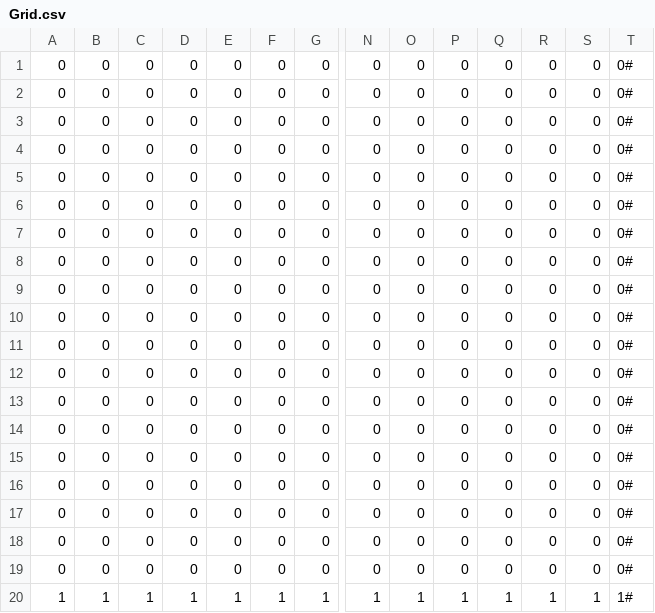
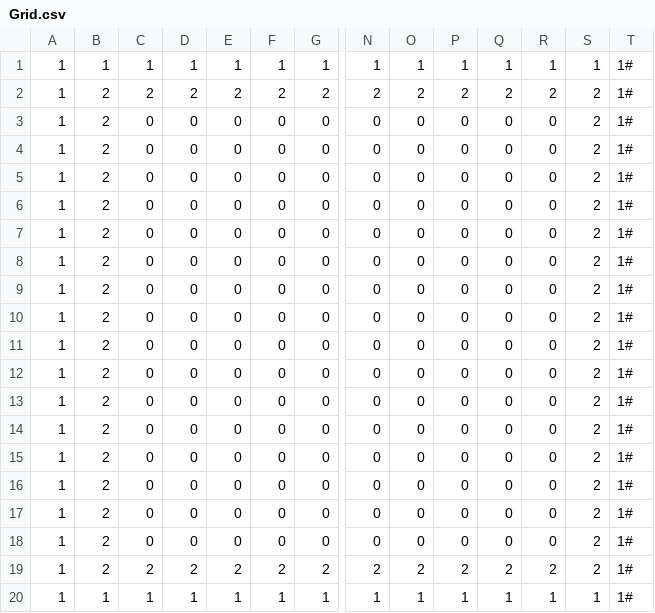
Before and after one commit to DragosPopse/GamejamFramework, a CSV file: Sandbox/files/Grid.csv, drawn as a sheet; only a part is shown, gaps mark what is left out; removed rows and columns are numbered as before the commit, all else as after; rows hold the shown columns only; the diff names each change by its address in the sheet, - before the commit and + after, or states it on an @@ line.

Commit message:
Added tile sheet with Julian's graphics & adjusted Grid.csv

```diff
--- a/Sandbox/files/Grid.csv
+++ b/Sandbox/files/Grid.csv
-row 1: 0 | 0 | 0 | 0 | 0 | 0 | 0 | 0 | 0 | 0 | 0 | 0 | 0 | 0#
-row 2: 0 | 0 | 0 | 0 | 0 | 0 | 0 | 0 | 0 | 0 | 0 | 0 | 0 | 0#
+row 1: 1 | 1 | 1 | 1 | 1 | 1 | 1 | 1 | 1 | 1 | 1 | 1 | 1 | 1#
+row 2: 1 | 2 | 2 | 2 | 2 | 2 | 2 | 2 | 2 | 2 | 2 | 2 | 2 | 1#
-A3:A9: 0
+A3:A9: 1
-B3:B9: 0
+B3:B9: 2
-S3:S9: 0
+S3:S9: 2
-T3:T9: 0#
+T3:T9: 1#
-row 10: 0 | 0 | 0 | 0 | 0 | 0 | 0 | 0 | 0 | 0 | 0 | 0 | 0 | 0#
-A10:A18: 0
+A10:A18: 1
-B10:B18: 0
+B10:B18: 2
-S10:S18: 0
+S10:S18: 2
-T10:T18: 0#
+T10:T18: 1#
+row 19: 1 | 2 | 2 | 2 | 2 | 2 | 2 | 2 | 2 | 2 | 2 | 2 | 2 | 1#
```
Also changed, not shown: 1 other file.
